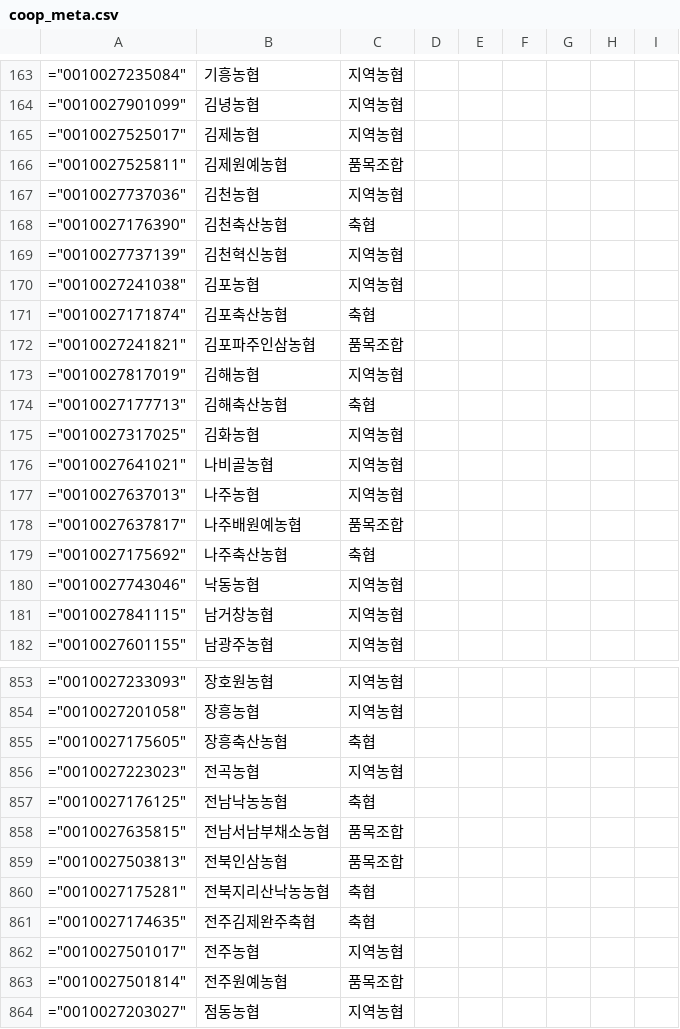
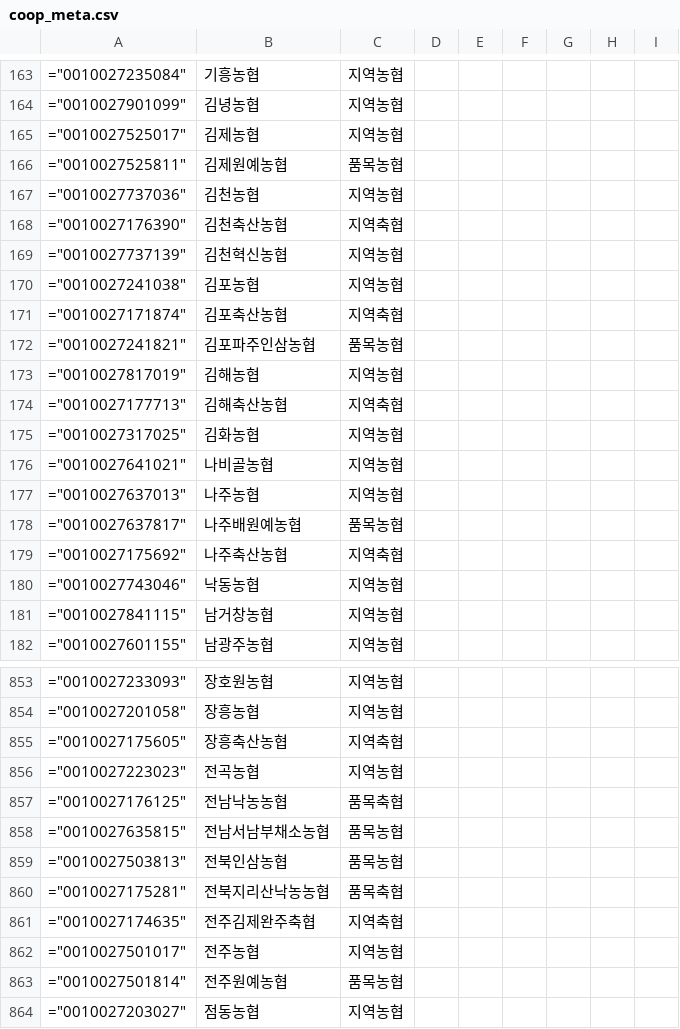
Before and after one commit to Planet-Seeker/nh_coop_information, a CSV file: docs/data/meta/coop_meta.csv, drawn as a sheet; only a part is shown, gaps mark what is left out; the diff covers the shown part only.

```diff
--- a/docs/data/meta/coop_meta.csv
+++ b/docs/data/meta/coop_meta.csv
@@ -165,11 +165,11 @@
 ="0010027525017",김제농협,지역농협,,,,,,
-="0010027525811",김제원예농협,품목조합,,,,,,
+="0010027525811",김제원예농협,품목농협,,,,,,
 ="0010027737036",김천농협,지역농협,,,,,,
-="0010027176390",김천축산농협,축협,,,,,,
+="0010027176390",김천축산농협,지역축협,,,,,,
 ="0010027737139",김천혁신농협,지역농협,,,,,,
 ="0010027241038",김포농협,지역농협,,,,,,
-="0010027171874",김포축산농협,축협,,,,,,
-="0010027241821",김포파주인삼농협,품목조합,,,,,,
+="0010027171874",김포축산농협,지역축협,,,,,,
+="0010027241821",김포파주인삼농협,품목농협,,,,,,
 ="0010027817019",김해농협,지역농협,,,,,,
-="0010027177713",김해축산농협,축협,,,,,,
+="0010027177713",김해축산농협,지역축협,,,,,,
 ="0010027317025",김화농협,지역농협,,,,,,
@@ -177,4 +177,4 @@
 ="0010027637013",나주농협,지역농협,,,,,,
-="0010027637817",나주배원예농협,품목조합,,,,,,
-="0010027175692",나주축산농협,축협,,,,,,
+="0010027637817",나주배원예농협,품목농협,,,,,,
+="0010027175692",나주축산농협,지역축협,,,,,,
 ="0010027743046",낙동농협,지역농협,,,,,,
@@ -854,11 +854,11 @@
 ="0010027201058",장흥농협,지역농협,,,,,,
-="0010027175605",장흥축산농협,축협,,,,,,
+="0010027175605",장흥축산농협,지역축협,,,,,,
 ="0010027223023",전곡농협,지역농협,,,,,,
-="0010027176125",전남낙농농협,축협,,,,,,
-="0010027635815",전남서남부채소농협,품목조합,,,,,,
-="0010027503813",전북인삼농협,품목조합,,,,,,
-="0010027175281",전북지리산낙농농협,축협,,,,,,
-="0010027174635",전주김제완주축협,축협,,,,,,
+="0010027176125",전남낙농농협,품목축협,,,,,,
+="0010027635815",전남서남부채소농협,품목농협,,,,,,
+="0010027503813",전북인삼농협,품목농협,,,,,,
+="0010027175281",전북지리산낙농농협,품목축협,,,,,,
+="0010027174635",전주김제완주축협,지역축협,,,,,,
 ="0010027501017",전주농협,지역농협,,,,,,
-="0010027501814",전주원예농협,품목조합,,,,,,
+="0010027501814",전주원예농협,품목농협,,,,,,
 ="0010027203027",점동농협,지역농협,,,,,,
```
Also changed, not shown: 180 edited cells elsewhere in this file, 3 other files.
